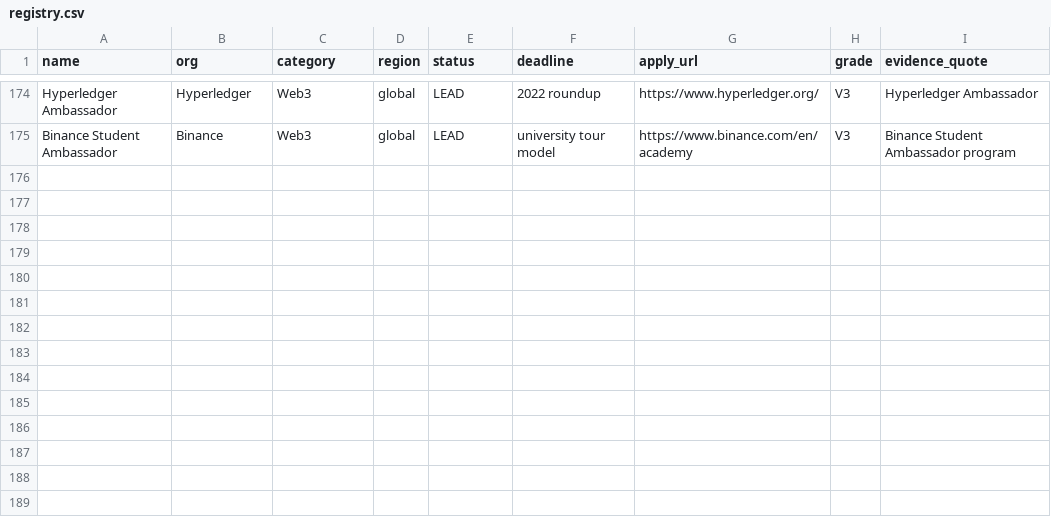
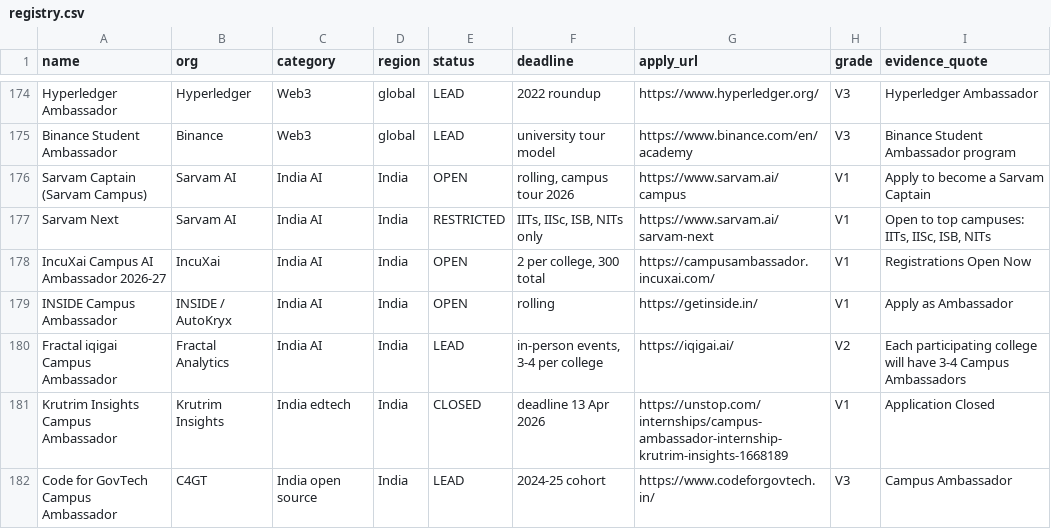
Before and after one commit to harshgounder/campus-ambassador-programs-2026, a CSV file: data/registry.csv, drawn as a sheet; only a part is shown, gaps mark what is left out.

Commit message:
Wave 6 India: Sarvam Captain, IncuXai, INSIDE; add the open tracker
Registry 181 rows, tracker 95 open rows, checker 17 checks.

```diff
--- a/data/registry.csv
+++ b/data/registry.csv
@@ -175 +175,8 @@ Hyperledger Ambassador,Hyperledger,Web3,global,LEAD,2022 roundup,https://www.hyp
 Binance Student Ambassador,Binance,Web3,global,LEAD,university tour model,https://www.binance.com/en/academy,V3,Binance Student Ambassador program
+Sarvam Captain (Sarvam Campus),Sarvam AI,India AI,India,OPEN,"rolling, campus tour 2026",https://www.sarvam.ai/campus,V1,Apply to become a Sarvam Captain
+Sarvam Next,Sarvam AI,India AI,India,RESTRICTED,"IITs, IISc, ISB, NITs only",https://www.sarvam.ai/sarvam-next,V1,"Open to top campuses: IITs, IISc, ISB, NITs"
+IncuXai Campus AI Ambassador 2026-27,IncuXai,India AI,India,OPEN,"2 per college, 300 total",https://campusambassador.incuxai.com/,V1,Registrations Open Now
+INSIDE Campus Ambassador,INSIDE / AutoKryx,India AI,India,OPEN,rolling,https://getinside.in/,V1,Apply as Ambassador
+Fractal iqigai Campus Ambassador,Fractal Analytics,India AI,India,LEAD,"in-person events, 3-4 per college",https://iqigai.ai/,V2,Each participating college will have 3-4 Campus Ambassadors
+Krutrim Insights Campus Ambassador,Krutrim Insights,India edtech,India,CLOSED,deadline 13 Apr 2026,https://unstop.com/internships/campus-ambassador-internship-krutrim-insights-1668189,V1,Application Closed
+Code for GovTech Campus Ambassador,C4GT,India open source,India,LEAD,2024-25 cohort,https://www.codeforgovtech.in/,V3,Campus Ambassador
```
Also changed, not shown: 4 other files.
